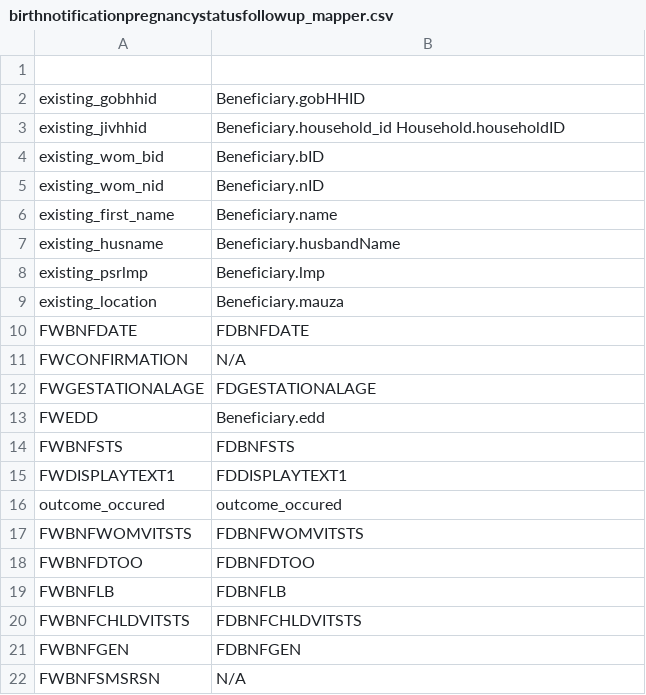
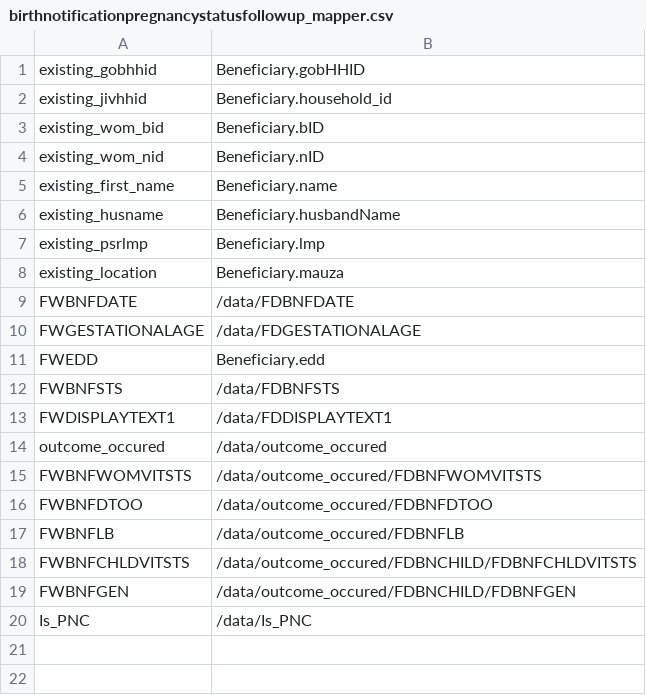
Before and after one commit to sohelsarder/opensrpadapter, a CSV file: src/main/resources/forms/birthnotificationpregnancystatusfollowup_mapper.csv, drawn as a sheet.

Commit message:
Asif : Worked on form submission submission

```diff
--- a/src/main/resources/forms/birthnotificationpregnancystatusfollowup_mapper.csv
+++ b/src/main/resources/forms/birthnotificationpregnancystatusfollowup_mapper.csv
@@ -1,4 +1,3 @@
-
 existing_gobhhid, Beneficiary.gobHHID
-existing_jivhhid, Beneficiary.household_id Household.householdID
+existing_jivhhid, Beneficiary.household_id
 existing_wom_bid, Beneficiary.bID
@@ -9,14 +8,13 @@ existing_psrlmp, Beneficiary.lmp
 existing_location, Beneficiary.mauza
-FWBNFDATE, FDBNFDATE
-FWCONFIRMATION, N/A
-FWGESTATIONALAGE, FDGESTATIONALAGE
+FWBNFDATE, /data/FDBNFDATE
+FWGESTATIONALAGE, /data/FDGESTATIONALAGE
 FWEDD, Beneficiary.edd
-FWBNFSTS, FDBNFSTS
-FWDISPLAYTEXT1, FDDISPLAYTEXT1
-outcome_occured, outcome_occured
-FWBNFWOMVITSTS, FDBNFWOMVITSTS
-FWBNFDTOO, FDBNFDTOO
-FWBNFLB, FDBNFLB
-FWBNFCHLDVITSTS, FDBNFCHLDVITSTS
-FWBNFGEN, FDBNFGEN
-FWBNFSMSRSN, N/A
+FWBNFSTS, /data/FDBNFSTS
+FWDISPLAYTEXT1, /data/FDDISPLAYTEXT1
+outcome_occured, /data/outcome_occured
+FWBNFWOMVITSTS, /data/outcome_occured/FDBNFWOMVITSTS
+FWBNFDTOO, /data/outcome_occured/FDBNFDTOO
+FWBNFLB, /data/outcome_occured/FDBNFLB
+FWBNFCHLDVITSTS, /data/outcome_occured/FDBNCHILD/FDBNFCHLDVITSTS
+FWBNFGEN, /data/outcome_occured/FDBNCHILD/FDBNFGEN
+Is_PNC, /data/Is_PNC
```
Also changed, not shown: 44 other files.
